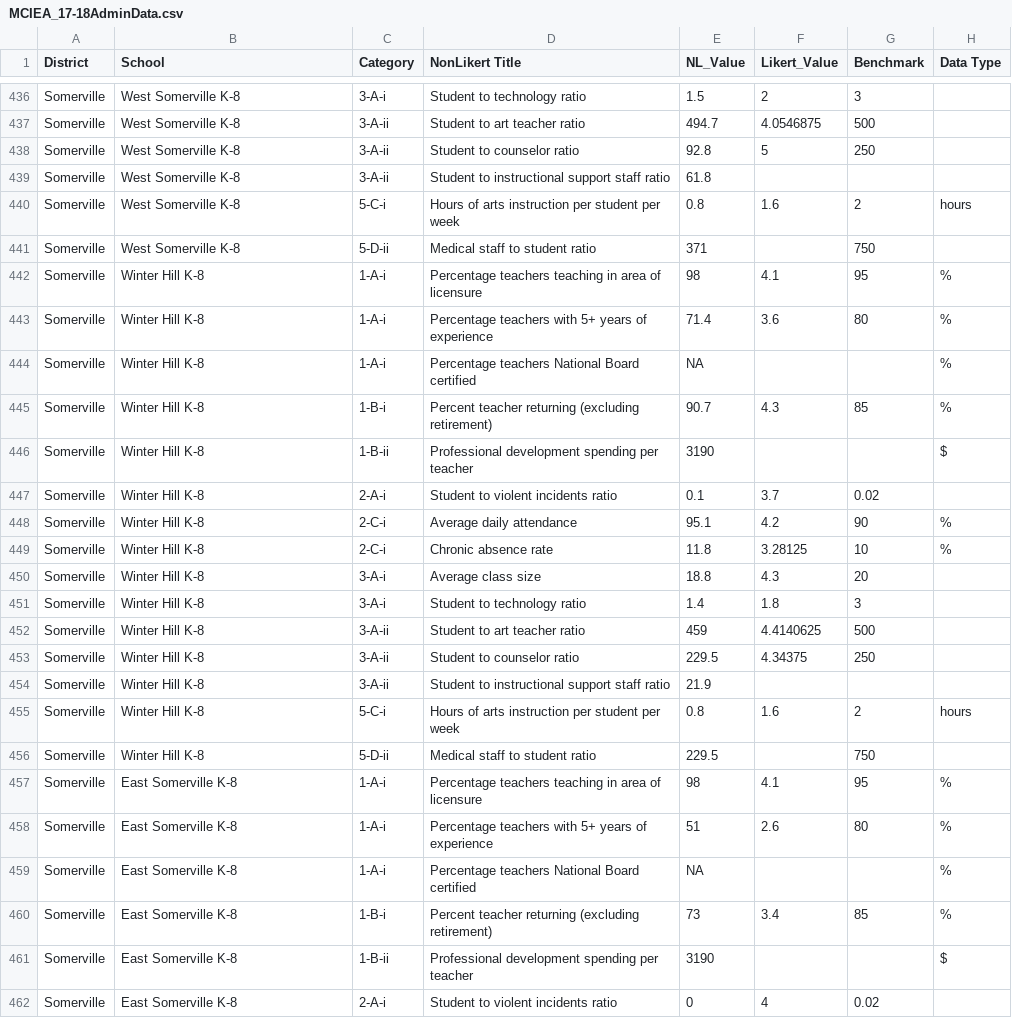
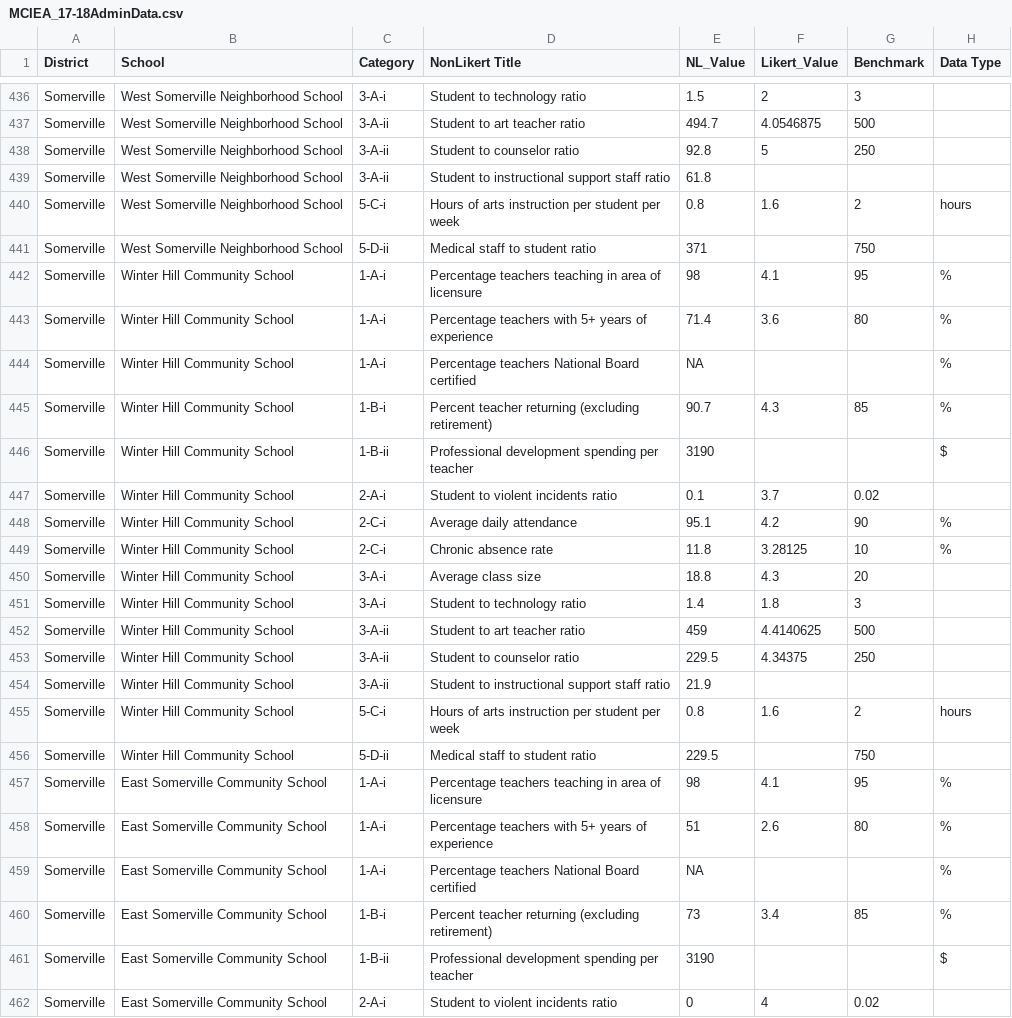
Before and after one commit to edcommonwealth/sqm-dashboards, a CSV file: data/MCIEA_17-18AdminData.csv, drawn as a sheet; only a part is shown, gaps mark what is left out; the diff covers the shown part only; the diff names each change by its address in the sheet, - before the commit and + after, or states it on an @@ line.

```diff
--- a/data/MCIEA_17-18AdminData.csv
+++ b/data/MCIEA_17-18AdminData.csv
-B436:B441 (School): West Somerville K-8
+B436:B441 (School): West Somerville Neighborhood School
-B442:B456 (School): Winter Hill K-8
+B442:B456 (School): Winter Hill Community School
-B457:B462 (School): East Somerville K-8
+B457:B462 (School): East Somerville Community School
```
Also changed, not shown: 108 edited cells elsewhere in this file.
